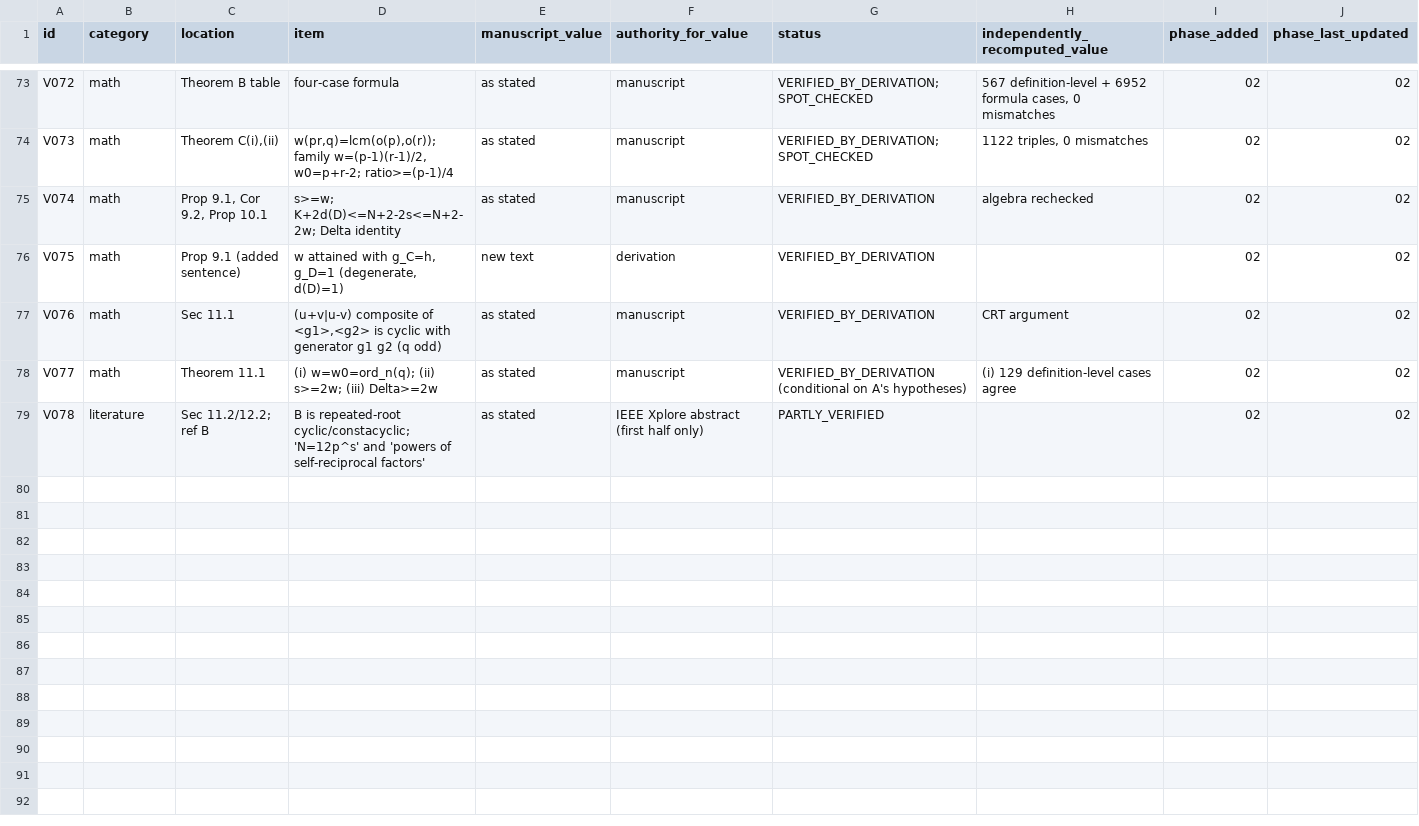
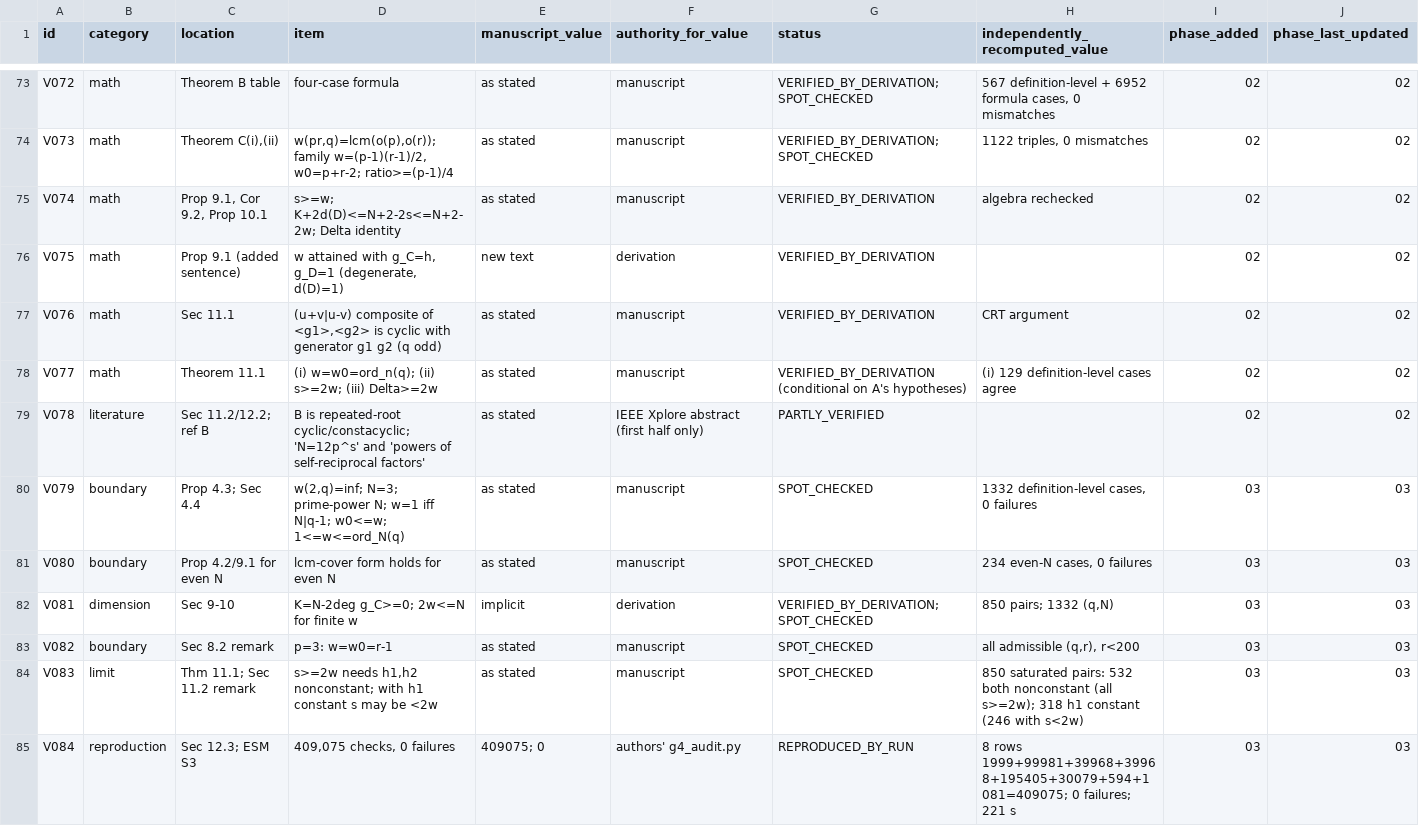
Before and after one commit to arunyadav0307-stack/Reciprocal-, a CSV file: RFDQSC_PROJECT/WORKING/06_VALUE_LEDGER/VALUE_LEDGER.csv, drawn as a sheet; only a part is shown, gaps mark what is left out; rows hold the shown columns only; the diff names each change by its address in the sheet, - before the commit and + after, or states it on an @@ line.

Commit message:
Phase 3: boundary stress test, reproduction of g4 record; checkpoint 03
Co-authored-by: arena-agent <297053741+arena-agent@users.noreply.github.com>

```diff
--- a/RFDQSC_PROJECT/WORKING/06_VALUE_LEDGER/VALUE_LEDGER.csv
+++ b/RFDQSC_PROJECT/WORKING/06_VALUE_LEDGER/VALUE_LEDGER.csv
+row 80: V079 | boundary | Prop 4.3; Sec 4.4 | w(2,q)=inf; N=3; prime-power N; w=1 iff N|q-1; w0<=w; 1<=w<=ord_N(q) | as stated | manuscript | SPOT_CHECKED | 1332 definition-level cases, 0 failures | 03 | 03
+row 81: V080 | boundary | Prop 4.2/9.1 for even N | lcm-cover form holds for even N | as stated | manuscript | SPOT_CHECKED | 234 even-N cases, 0 failures | 03 | 03
+row 82: V081 | dimension | Sec 9-10 | K=N-2deg g_C>=0; 2w<=N for finite w | implicit | derivation | VERIFIED_BY_DERIVATION; SPOT_CHECKED | 850 pairs; 1332 (q,N) | 03 | 03
+row 83: V082 | boundary | Sec 8.2 remark | p=3: w=w0=r-1 | as stated | manuscript | SPOT_CHECKED | all admissible (q,r), r<200 | 03 | 03
+row 84: V083 | limit | Thm 11.1; Sec 11.2 remark | s>=2w needs h1,h2 nonconstant; with h1 constant s may be <2w | as stated | manuscript | SPOT_CHECKED | 850 saturated pairs: 532 both nonconstant (all s>=2w); 318 h1 constant (246 with s<2w) | 03 | 03
+row 85: V084 | reproduction | Sec 12.3; ESM S3 | 409,075 checks, 0 failures | 409075; 0 | authors' g4_audit.py | REPRODUCED_BY_RUN | 8 rows 1999+99981+39968+39968+195405+30079+594+1081=409075; 0 failures; 221 s | 03 | 03
```
Also changed, not shown: 9 other files.
